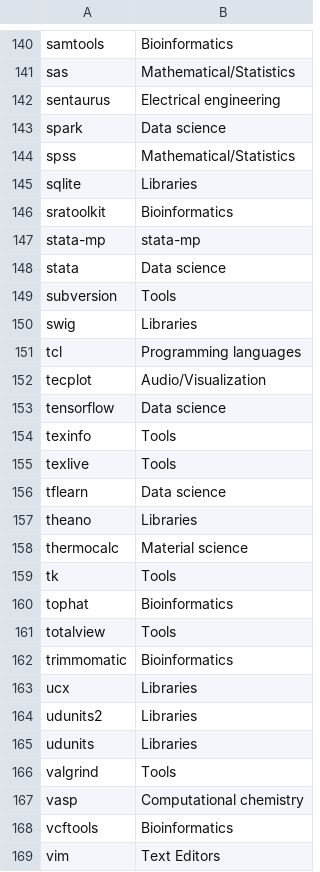
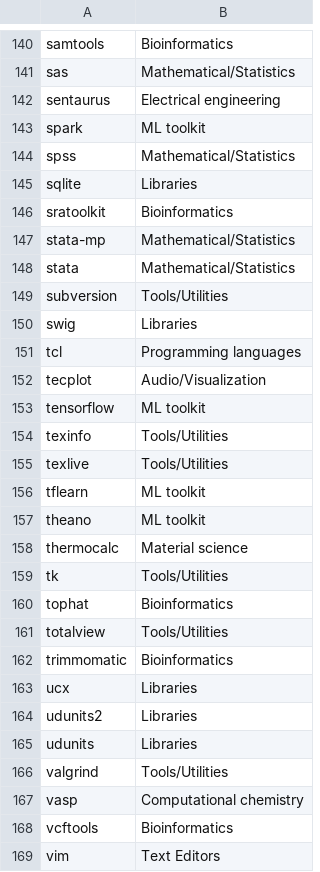
Before and after one commit to PurdueRCAC/ApplicationDocs, a TSV file: Application_category.tsv, drawn as a sheet; only a part is shown, gaps mark what is left out; the diff covers the shown part only.

Commit message:
update categories of some applications

```diff
--- a/Application_category.tsv
+++ b/Application_category.tsv
@@ -142,3 +142,3 @@ sas	Mathematical/Statistics
 sentaurus	Electrical engineering
-spark	Data science
+spark	ML toolkit
 spss	Mathematical/Statistics
@@ -146,5 +146,5 @@ sqlite	Libraries
 sratoolkit	Bioinformatics
-stata-mp	stata-mp
-stata	Data science
-subversion	Tools
+stata-mp	Mathematical/Statistics
+stata	Mathematical/Statistics
+subversion	Tools/Utilities
 swig	Libraries
@@ -152,11 +152,11 @@ tcl	Programming languages
 tecplot	Audio/Visualization
-tensorflow	Data science
-texinfo	Tools
-texlive	Tools
-tflearn	Data science
-theano	Libraries
+tensorflow	ML toolkit
+texinfo	Tools/Utilities
+texlive	Tools/Utilities
+tflearn	ML toolkit
+theano	ML toolkit
 thermocalc	Material science
-tk	Tools
+tk	Tools/Utilities
 tophat	Bioinformatics
-totalview	Tools
+totalview	Tools/Utilities
 trimmomatic	Bioinformatics
@@ -165,3 +165,3 @@ udunits2	Libraries
 udunits	Libraries
-valgrind	Tools
+valgrind	Tools/Utilities
 vasp	Computational chemistry
```
Also changed, not shown: 36 edited cells elsewhere in this file.
